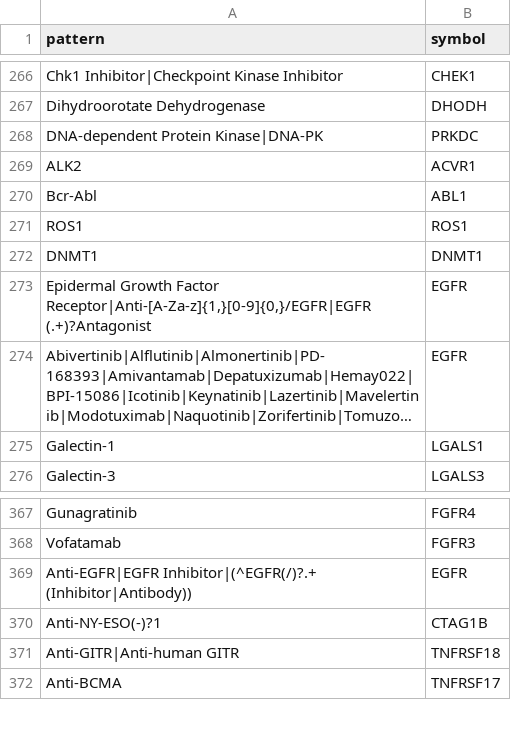
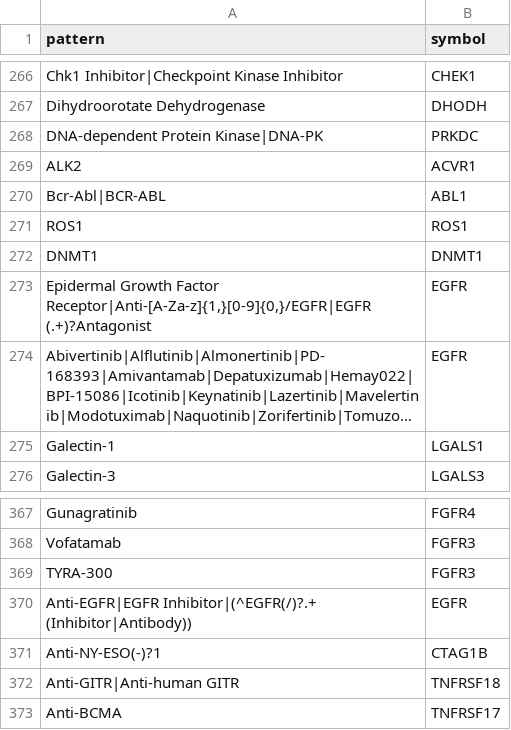
Before and after one commit to sigven/pharmOncoX, a TSV file: data-raw/custom_drug_target_regex_nci.tsv, drawn as a sheet; only a part is shown, gaps mark what is left out; long unchanged cells end in ….

```diff
--- a/data-raw/custom_drug_target_regex_nci.tsv
+++ b/data-raw/custom_drug_target_regex_nci.tsv
@@ -269,3 +269,3 @@ DNA-dependent Protein Kinase|DNA-PK	PRKDC
 ALK2	ACVR1
-Bcr-Abl	ABL1
+Bcr-Abl|BCR-ABL	ABL1
 ROS1	ROS1
@@ -368,2 +368,3 @@ Gunagratinib	FGFR4
 Vofatamab	FGFR3
+TYRA-300	FGFR3
 Anti-EGFR|EGFR Inhibitor|(^EGFR(/)?.+ (Inhibitor|Antibody))	EGFR
```
Also changed, not shown: 20 other files.
